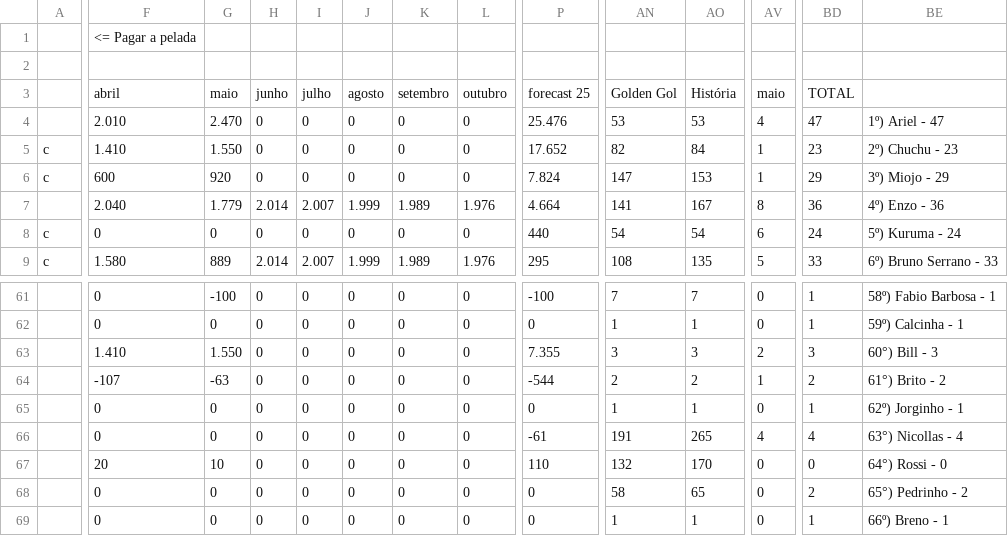
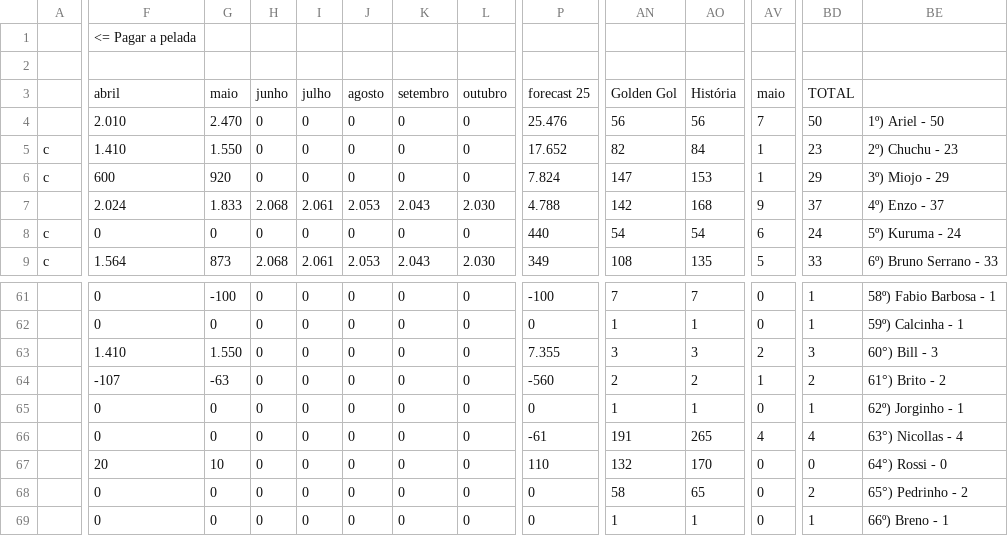
Before and after one commit to enzorchagas123/dados-pelada-CBD, a CSV file: dados.csv, drawn as a sheet; only a part is shown, gaps mark what is left out; the diff covers the shown part only; the diff names each change by its address in the sheet, - before the commit and + after, or states it on an @@ line.

```diff
--- a/dados.csv
+++ b/dados.csv
-AN4: 53
+AN4: 56
-AO4: 53
+AO4: 56
-AV4: 4
+AV4: 7
-BD4: 47
+BD4: 50
-BE4: 1º) Ariel - 47
+BE4: 1º) Ariel - 50
-F7: 2.040
+F7: 2.024
-G7: 1.779
+G7: 1.833
-H7: 2.014
+H7: 2.068
-I7: 2.007
+I7: 2.061
-J7: 1.999
+J7: 2.053
-K7: 1.989
+K7: 2.043
-L7: 1.976
+L7: 2.030
-P7: 4.664
+P7: 4.788
-AN7: 141
+AN7: 142
-AO7: 167
+AO7: 168
-AV7: 8
+AV7: 9
-BD7: 36
+BD7: 37
-BE7: 4º) Enzo - 36
+BE7: 4º) Enzo - 37
-F9: 1.580
+F9: 1.564
-G9: 889
+G9: 873
-H9: 2.014
+H9: 2.068
-I9: 2.007
+I9: 2.061
-J9: 1.999
+J9: 2.053
-K9: 1.989
+K9: 2.043
-L9: 1.976
+L9: 2.030
-P9: 295
+P9: 349
-P64: -544
+P64: -560
```
Also changed, not shown: 119 edited cells elsewhere in this file.
